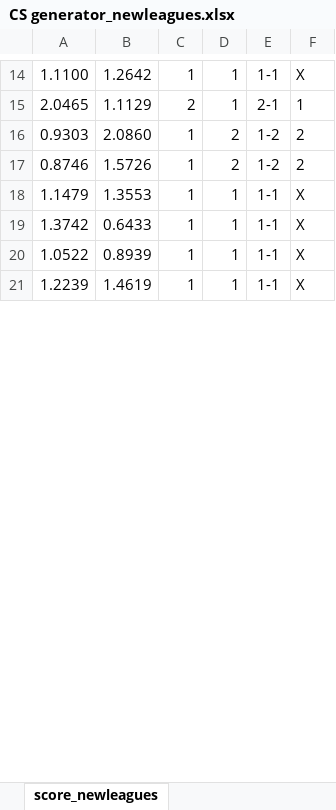
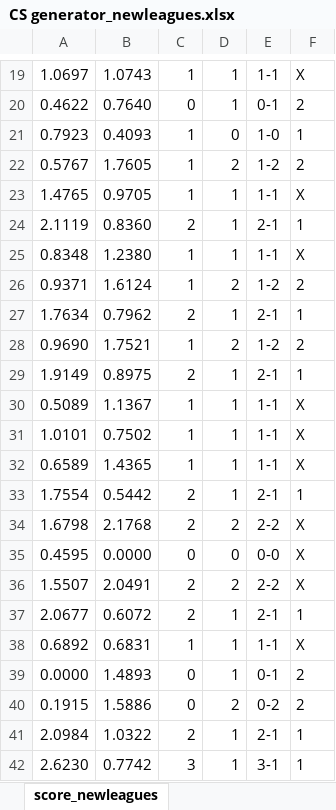
Before and after one commit to gitboyzorro5/FDAS, an Excel workbook: CS generator_newleagues.xlsx, sheet score_newleagues, drawn as a sheet; only a part is shown, gaps mark what is left out; values as stored, in another font and other column widths than the file's, no borders; addresses are those after the commit; the diff covers the shown part only; the diff names each change by its address in the sheet, - before the commit and + after, or states it on an @@ line.

```diff
--- a/CS generator_newleagues.xlsx (sheet score_newleagues)
+++ b/CS generator_newleagues.xlsx (sheet score_newleagues)
-A19: 1.1100
+A19: 1.0697
-B19: 1.2642
+B19: 1.0743
+row 20: 0.4622 | 0.7640 | 0 | 1 | 0-1 | 2
+row 21: 0.7923 | 0.4093 | 1 | 0 | 1-0 | 1
+row 22: 0.5767 | 1.7605 | 1 | 2 | 1-2 | 2
+row 23: 1.4765 | 0.9705 | 1 | 1 | 1-1 | X
-A24: 2.0465
+A24: 2.1119
-B24: 1.1129
+B24: 0.8360
+row 25: 0.8348 | 1.2380 | 1 | 1 | 1-1 | X
-A26: 0.9303
+A26: 0.9371
-B26: 2.0860
+B26: 1.6124
+row 27: 1.7634 | 0.7962 | 2 | 1 | 2-1 | 1
-A28: 0.8746
+A28: 0.9690
-B28: 1.5726
+B28: 1.7521
+row 29: 1.9149 | 0.8975 | 2 | 1 | 2-1 | 1
-A30: 1.1479
+A30: 0.5089
-B30: 1.3553
+B30: 1.1367
-A31: 1.3742
+A31: 1.0101
-B31: 0.6433
+B31: 0.7502
-A32: 1.0522
+A32: 0.6589
-B32: 0.8939
+B32: 1.4365
+row 33: 1.7554 | 0.5442 | 2 | 1 | 2-1 | 1
+row 34: 1.6798 | 2.1768 | 2 | 2 | 2-2 | X
+row 35: 0.4595 | 0.0000 | 0 | 0 | 0-0 | X
+row 36: 1.5507 | 2.0491 | 2 | 2 | 2-2 | X
+row 37: 2.0677 | 0.6072 | 2 | 1 | 2-1 | 1
-A38: 1.2239
+A38: 0.6892
-B38: 1.4619
+B38: 0.6831
+row 39: 0.0000 | 1.4893 | 0 | 1 | 0-1 | 2
+row 40: 0.1915 | 1.5886 | 0 | 2 | 0-2 | 2
+row 41: 2.0984 | 1.0322 | 2 | 1 | 2-1 | 1
+row 42: 2.6230 | 0.7742 | 3 | 1 | 3-1 | 1
```
Also changed, not shown: 72 added rows, 7 removed rows and 40 edited cells elsewhere in this sheet, formulas that keep their value, CS generator.xlsx, myodds_20212022.xlsx, 8 other files.
